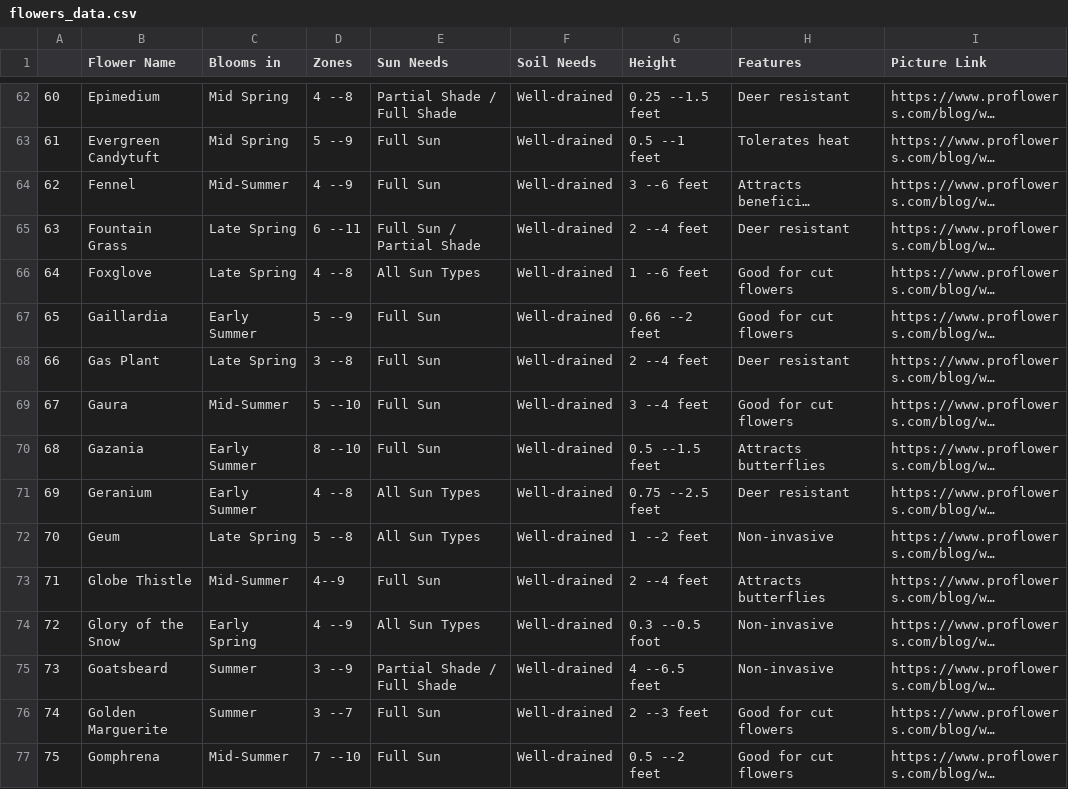
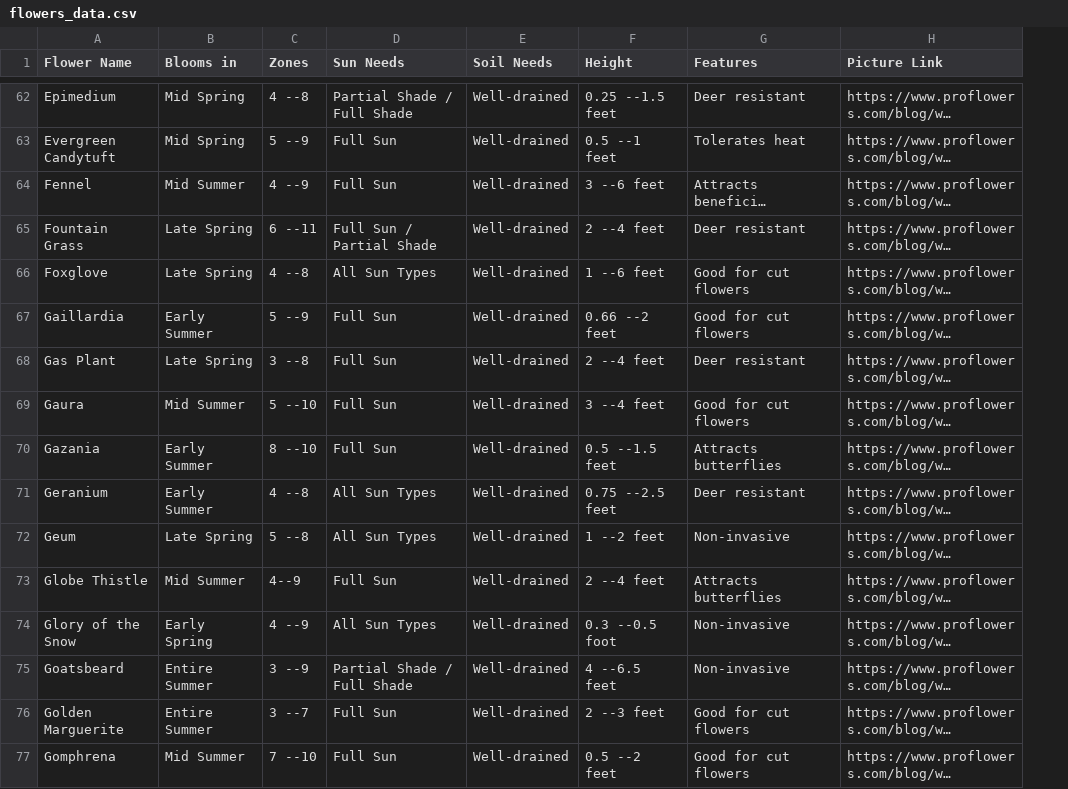
Before and after one commit to Lizbetheli/specialized-garden, a CSV file: Resources/flowers_data.csv, drawn as a sheet; only a part is shown, gaps mark what is left out; long unchanged cells end in …; removed rows and columns are numbered as before the commit, all else as after; the diff covers the shown part only; the diff names each change by its address in the sheet, - before the commit and + after, or states it on an @@ line.

Commit message:
have flowers ready need PT and Season in states

```diff
--- a/Resources/flowers_data.csv
+++ b/Resources/flowers_data.csv
-column A, rows 62-77: 60 | 61 | 62 | 63 | 64 | 65 | 66 | 67 | 68 | 69 | 70 | 71 | 72 | 73 | 74 | 75
-B64 (Blooms in): Mid‑Summer
+B64 (Blooms in): Mid Summer
-B69 (Blooms in): Mid‑Summer
+B69 (Blooms in): Mid Summer
-B73 (Blooms in): Mid‑Summer
+B73 (Blooms in): Mid Summer
-B75:B76 (Blooms in): Summer
+B75:B76 (Blooms in): Entire Summer
-B77 (Blooms in): Mid‑Summer
+B77 (Blooms in): Mid Summer
```
Also changed, not shown: 59 edited cells elsewhere in this file, 3 other files.
